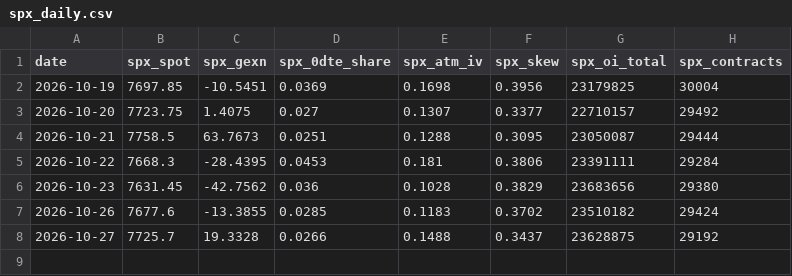
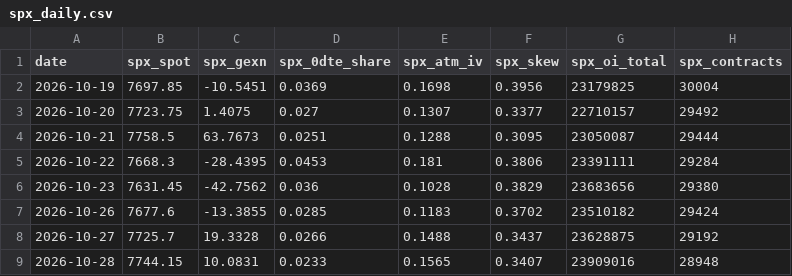
Before and after one commit to vannaflow1/nasdaq-bot, a CSV file: knowledge/spx_daily.csv, drawn as a sheet.

```diff
--- a/knowledge/spx_daily.csv
+++ b/knowledge/spx_daily.csv
@@ -8 +8,2 @@ date,spx_spot,spx_gexn,spx_0dte_share,spx_atm_iv,spx_skew,spx_oi_total,spx_contr
 2026-10-27,7725.7,19.3328,0.0266,0.1488,0.3437,23628875,29192
+2026-10-28,7744.15,10.0831,0.0233,0.1565,0.3407,23909016,28948
```
Also changed, not shown: knowledge/macro_daily.csv, 2 other files.
